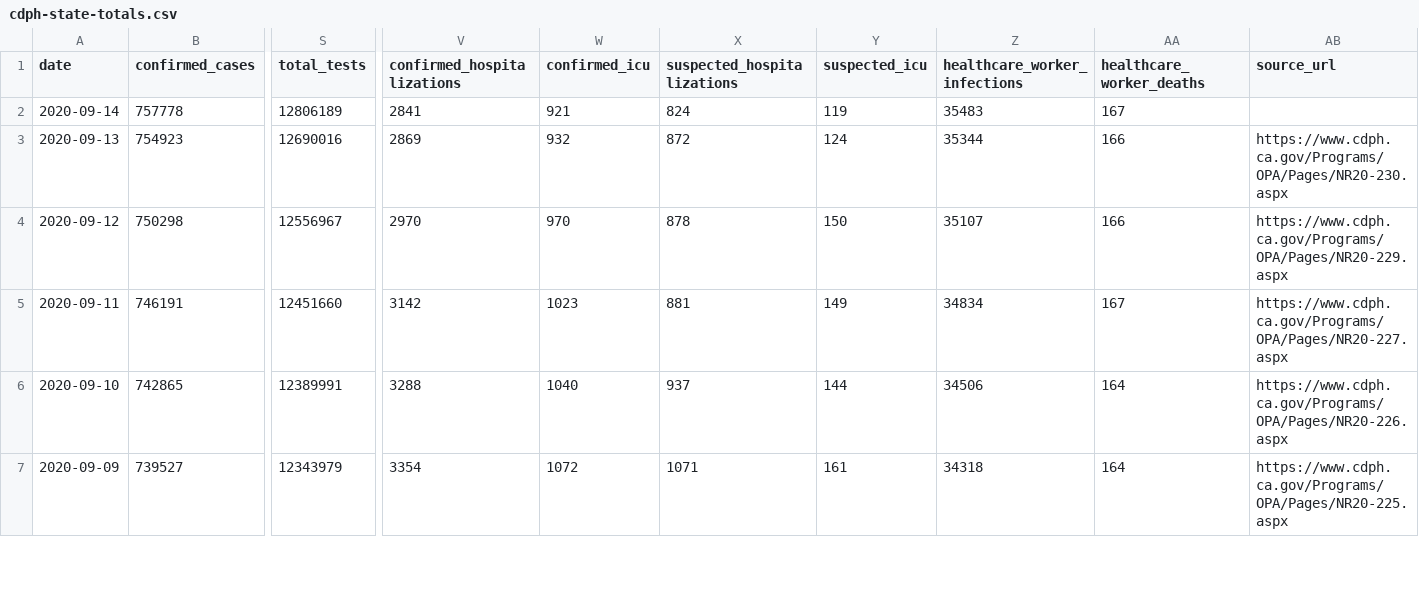
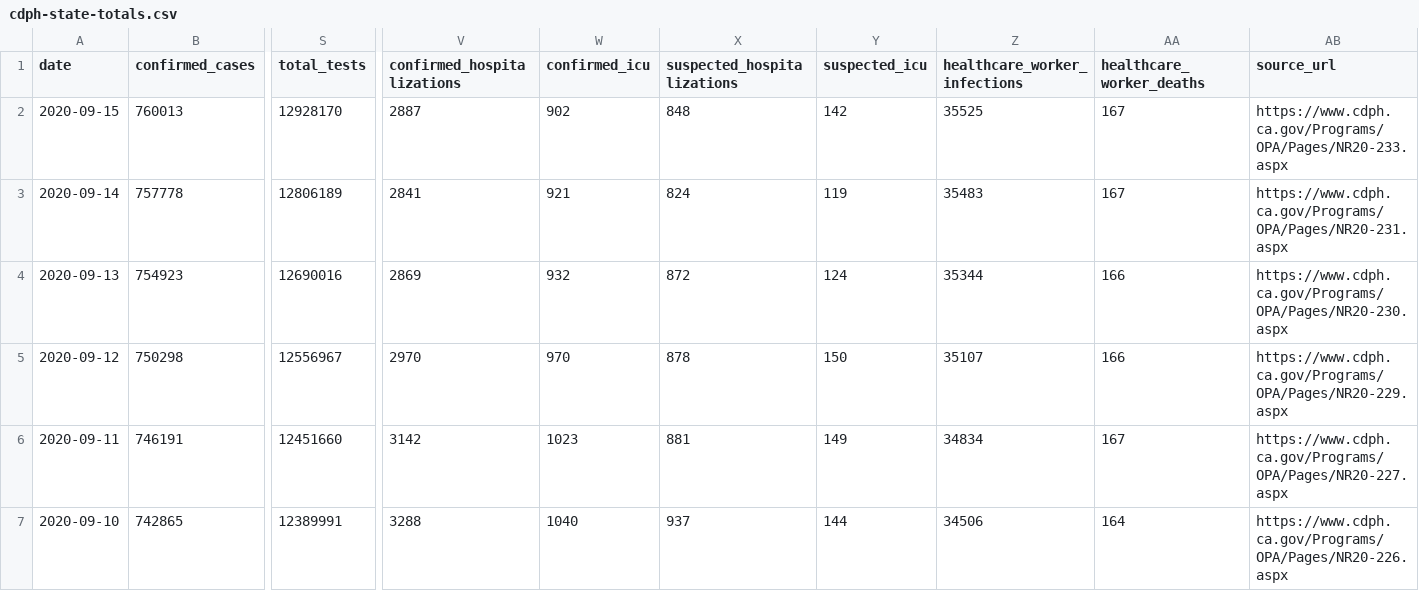
Before and after one commit to datadesk/california-coronavirus-data, a CSV file: cdph-state-totals.csv, drawn as a sheet; only a part is shown, gaps mark what is left out; the shorter side is filled out with more unchanged rows; addresses are those after the commit; rows hold the shown columns only; the diff names each change by its address in the sheet, - before the commit and + after, or states it on an @@ line.

```diff
--- a/cdph-state-totals.csv
+++ b/cdph-state-totals.csv
+row 2: 2020-09-15 | 760013 | 12928170 | 2887 | 902 | 848 | 142 | 35525 | 167 | https://www.cdph.ca.gov/Programs/OPA/Pages/NR20-233.aspx
-AB3 (source_url): (empty)
+AB3 (source_url): https://www.cdph.ca.gov/Programs/OPA/Pages/NR20-231.aspx
```
Also changed, not shown: cdph-adult-and-senior-care-totals.csv, cdph-positive-test-rate.csv, 3 other files.
